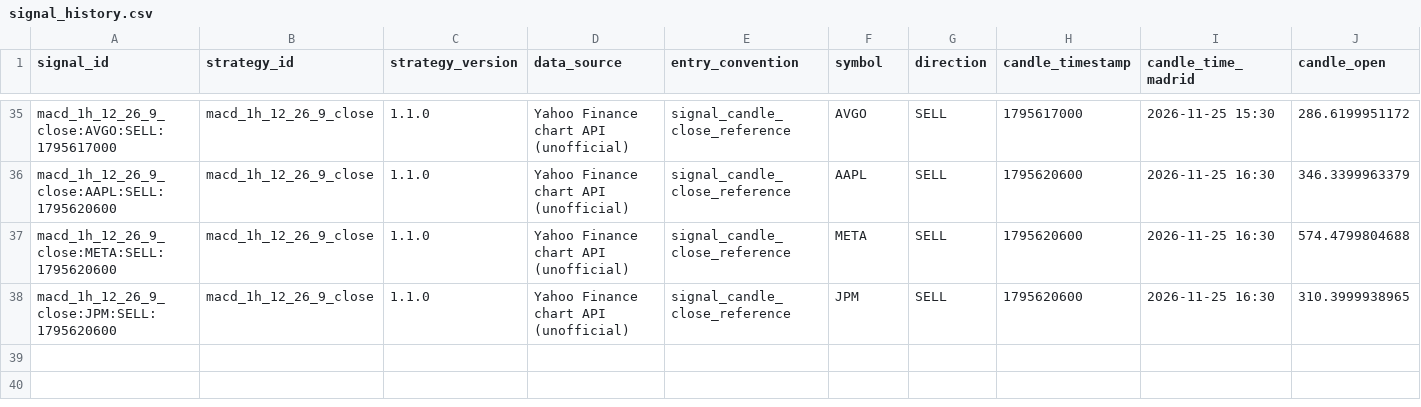
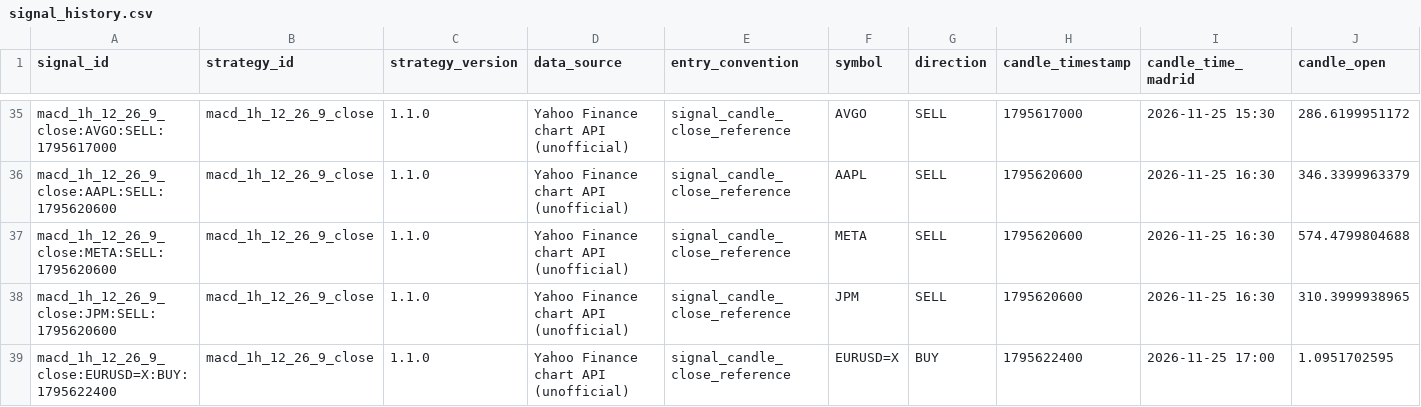
Before and after one commit to jaimefg19034/macd-alerts, a CSV file: data/signal_history.csv, drawn as a sheet; only a part is shown, gaps mark what is left out; rows hold the shown columns only; the diff names each change by its address in the sheet, - before the commit and + after, or states it on an @@ line.

```diff
--- a/data/signal_history.csv
+++ b/data/signal_history.csv
+row 39: macd_1h_12_26_9_close:EURUSD=X:BUY:1795622400 | macd_1h_12_26_9_close | 1.1.0 | Yahoo Finance chart API (unofficial) | signal_candle_close_reference | EURUSD=X | BUY | 1795622400 | 2026-11-25 17:00 | 1.0951702595
```
Also changed, not shown: data/signal_stats.csv, 1 other file.
